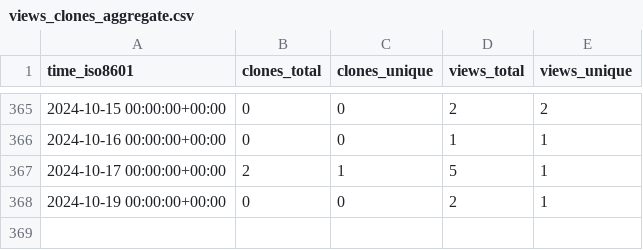
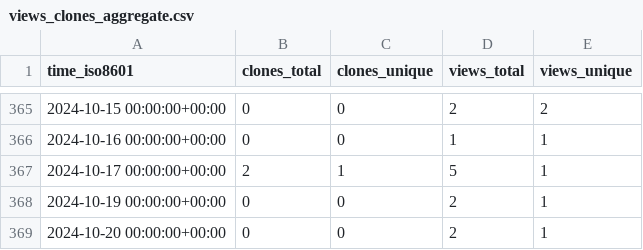
Before and after one commit to OSU-Nowlab/MPI4DL, a CSV file: OSU-Nowlab/MPI4DL/ghrs-data/views_clones_aggregate.csv, drawn as a sheet; only a part is shown, gaps mark what is left out.

```diff
--- a/OSU-Nowlab/MPI4DL/ghrs-data/views_clones_aggregate.csv
+++ b/OSU-Nowlab/MPI4DL/ghrs-data/views_clones_aggregate.csv
@@ -368 +368,2 @@ time_iso8601,clones_total,clones_unique,views_total,views_unique
 2024-10-19 00:00:00+00:00,0,0,2,1
+2024-10-20 00:00:00+00:00,0,0,2,1
```
Also changed, not shown: 1 other file.
